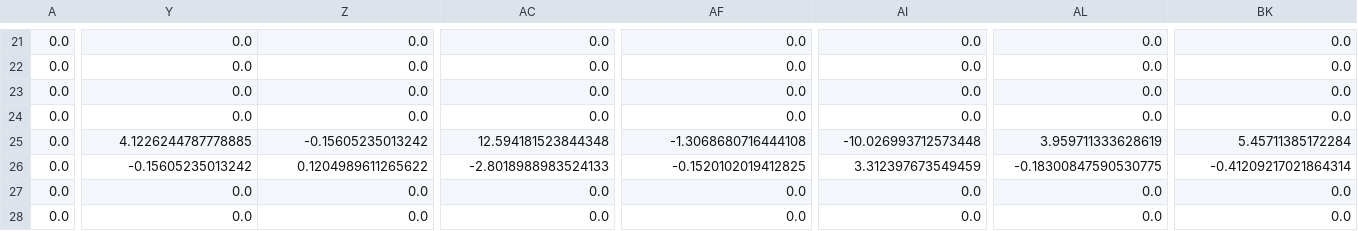
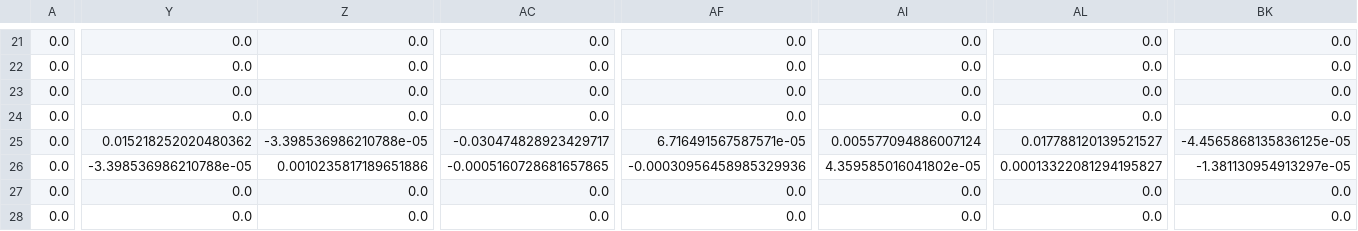
Before and after one commit to yuxunguo/GUMP-Global-GPDs, a CSV file: GUMP_Output/Off_forward_cov.csv, drawn as a sheet; only a part is shown, gaps mark what is left out; the diff covers the shown part only; the diff names each change by its address in the sheet, - before the commit and + after, or states it on an @@ line.

```diff
--- a/GUMP_Output/Off_forward_cov.csv
+++ b/GUMP_Output/Off_forward_cov.csv
-Y25: 4.1226244787778885
+Y25: 0.015218252020480362
-Z25: -0.15605235013242
+Z25: -3.398536986210788e-05
-AC25: 12.594181523844348
+AC25: -0.030474828923429717
-AF25: -1.3068680716444108
+AF25: 6.716491567587571e-05
-AI25: -10.026993712573448
+AI25: 0.005577094886007124
-AL25: 3.959711333628619
+AL25: 0.017788120139521527
-BK25: 5.45711385172284
+BK25: -4.4565868135836125e-05
-Y26: -0.15605235013242
+Y26: -3.398536986210788e-05
-Z26: 0.1204989611265622
+Z26: 0.0010235817189651886
-AC26: -2.8018988983524133
+AC26: -0.0005160728681657865
-AF26: -0.1520102019412825
+AF26: -0.00030956458985329936
-AI26: 3.312397673549459
+AI26: 4.359585016041802e-05
-AL26: -0.18300847590530775
+AL26: 0.00013322081294195827
-BK26: -0.41209217021864314
+BK26: -1.381130954913297e-05
```
Also changed, not shown: 130 edited cells elsewhere in this file, GUMP_Params/params.csv, GUMP_Results/HERAxsec.csv, 6 other files.
